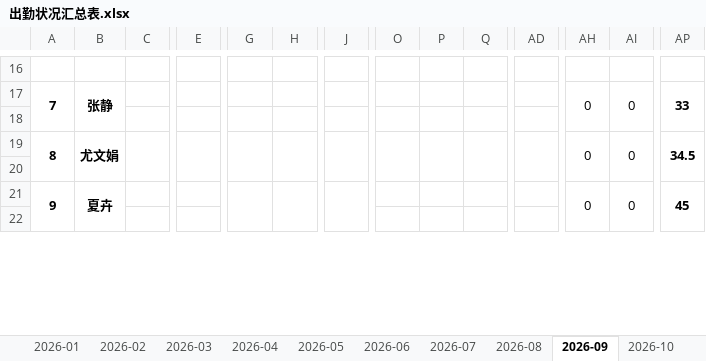
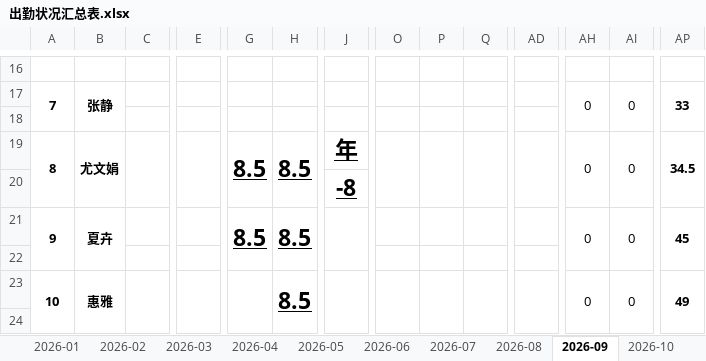
Before and after one commit to snowhoo/snowhoo, an Excel workbook: source/kaoqing/template/出勤状况汇总表.xlsx, sheet 2026-09, drawn as a sheet; only a part is shown, gaps mark what is left out; values as stored, in another font and other column widths than the file's, no borders; charts and pictures and conditional formats not drawn; removed rows and columns are numbered as before the commit, all else as after; rows hold the shown columns only; the diff covers the shown part only; the diff names each change by its address in the sheet, - before the commit and + after, or states it on an @@ line.

```diff
--- a/source/kaoqing/template/出勤状况汇总表.xlsx (sheet 2026-09)
+++ b/source/kaoqing/template/出勤状况汇总表.xlsx (sheet 2026-09)
-A19:A20 merged
+A19:A20 merged
-B19:B20 merged
+B19:B20 merged
-C19:C20 merged
+C19:C20 merged
-E19:E20 merged
+E19:E20 merged
-G19: (empty)
+G19: 8.5
-G19:G20 merged
+G19:G20 merged
-H19: (empty)
+H19: 8.5
-H19:H20 merged
+H19:H20 merged
-J19: (empty)
+J19: 年
-J19:J20 merged
-O19:O20 merged
+O19:O20 merged
-P19:P20 merged
+P19:P20 merged
-Q19:Q20 merged
+Q19:Q20 merged
-AD19:AD20 merged
+AD19:AD20 merged
-AH19:AH20 merged
+AH19:AH20 merged
-AI19:AI20 merged
+AI19:AI20 merged
-AP19:AP20 merged
+AP19:AP20 merged
+row 20:  |  |  |  |  |  | -8
+row 21: 9 | 夏卉 |  |  | 8.5 | 8.5 |  |  |  |  |  | 0 | 0 | 45
-A23: 9
+A23: 10
-B23: 夏卉
+B23: 惠雅
+C23:C24 merged
+E23:E24 merged
-H23: (empty)
+H23: 8.5
+O23:O24 merged
+P23:P24 merged
+Q23:Q24 merged
+AD23:AD24 merged
-AP23: 45
+AP23: 49
```
Also changed, not shown: 4 added rows, 6 removed rows, 8 edited cells and merged cells elsewhere in this sheet, formulas that keep their value, source/kaoqing/template/加班申请单模板.xlsx, 2 other files.
